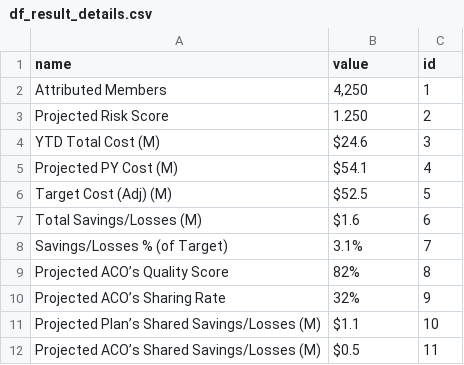
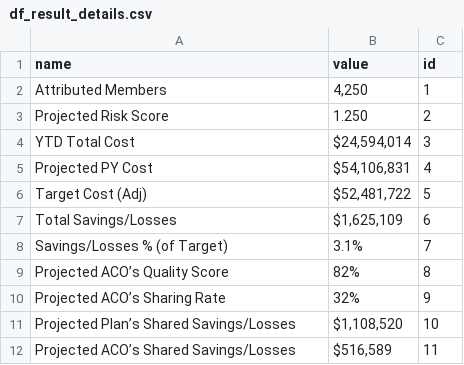
Before and after one commit to OHL-tmp/VBP-report-payer-demo, a CSV file: data/df_result_details.csv, drawn as a sheet.

```diff
--- a/data/df_result_details.csv
+++ b/data/df_result_details.csv
@@ -3,6 +3,6 @@ Attributed Members,"4,250",1
 Projected Risk Score,1.250,2
-YTD Total Cost (M),$24.6 ,3
-Projected PY Cost (M),$54.1 ,4
-Target Cost (Adj) (M),$52.5 ,5
-Total Savings/Losses (M),$1.6 ,6
+YTD Total Cost,"$24,594,014 ",3
+Projected PY Cost,"$54,106,831 ",4
+Target Cost (Adj),"$52,481,722 ",5
+Total Savings/Losses,"$1,625,109 ",6
 Savings/Losses % (of Target) ,3.1%,7
@@ -10,3 +10,3 @@ Projected ACO’s Quality Score,82%,8
 Projected ACO’s Sharing Rate,32%,9
-Projected Plan’s Shared Savings/Losses (M),$1.1 ,10
-Projected ACO’s Shared Savings/Losses (M),$0.5 ,11
+Projected Plan’s Shared Savings/Losses,"$1,108,520 ",10
+Projected ACO’s Shared Savings/Losses,"$516,589 ",11
```
Also changed, not shown: 8 other files.
